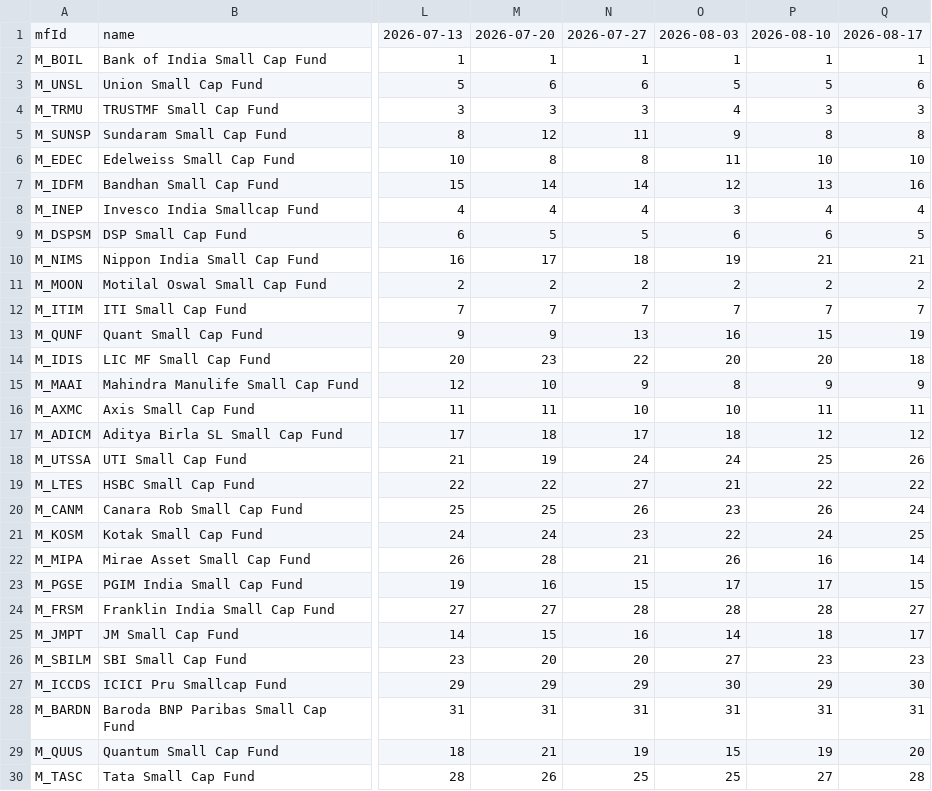
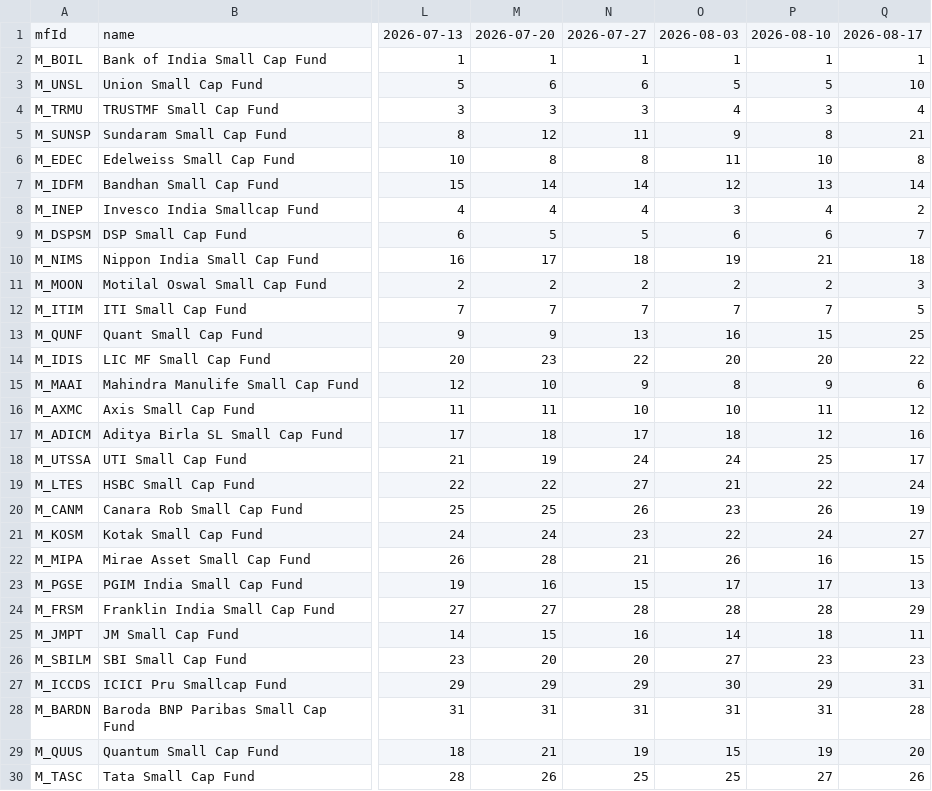
Before and after one commit to as1605/mf-screener-ai, a CSV file: results/ranks/Small Cap.csv, drawn as a sheet; only a part is shown, gaps mark what is left out; the diff covers the shown part only; the diff names each change by its address in the sheet, - before the commit and + after, or states it on an @@ line.

```diff
--- a/results/ranks/Small Cap.csv
+++ b/results/ranks/Small Cap.csv
-Q3: 6
+Q3: 10
-Q4: 3
+Q4: 4
-Q5: 8
+Q5: 21
-Q6: 10
+Q6: 8
-Q7: 16
+Q7: 14
-Q8: 4
+Q8: 2
-Q9: 5
+Q9: 7
-Q10: 21
+Q10: 18
-Q11: 2
+Q11: 3
-Q12: 7
+Q12: 5
-Q13: 19
+Q13: 25
-Q14: 18
+Q14: 22
-Q15: 9
+Q15: 6
-Q16: 11
+Q16: 12
-Q17: 12
+Q17: 16
-Q18: 26
+Q18: 17
-Q19: 22
+Q19: 24
-Q20: 24
+Q20: 19
-Q21: 25
+Q21: 27
-Q22: 14
+Q22: 15
-Q23: 15
+Q23: 13
-Q24: 27
+Q24: 29
-Q25: 17
+Q25: 11
-Q27: 30
+Q27: 31
-Q28: 31
+Q28: 28
-Q30: 28
+Q30: 26
```
Also changed, not shown: 1 edited cell elsewhere in this file, results/ranks/Mid Cap.csv, results/ranks/Multi Asset.csv, 1 other file.
